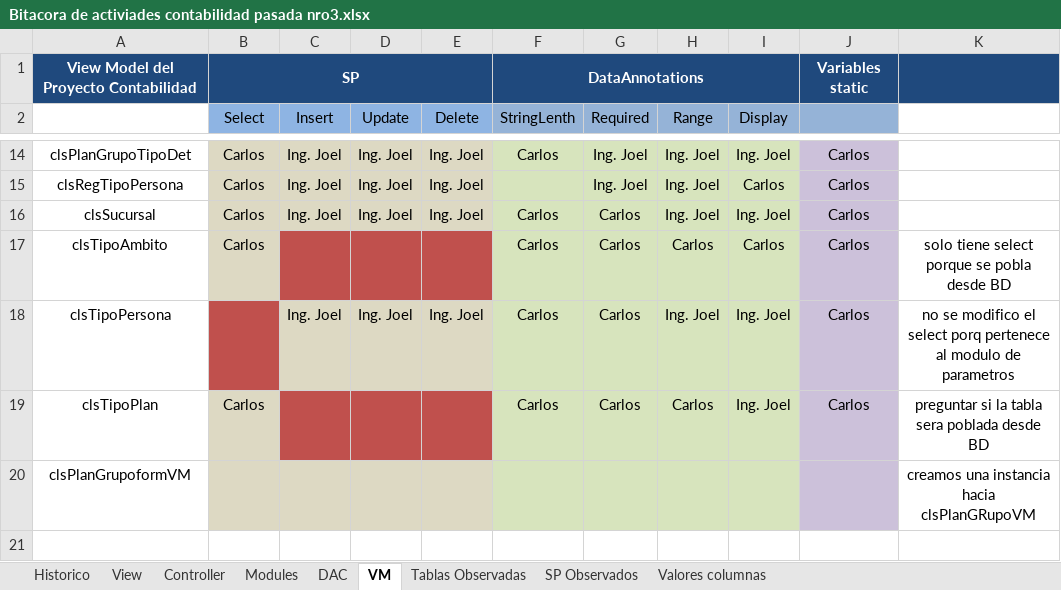
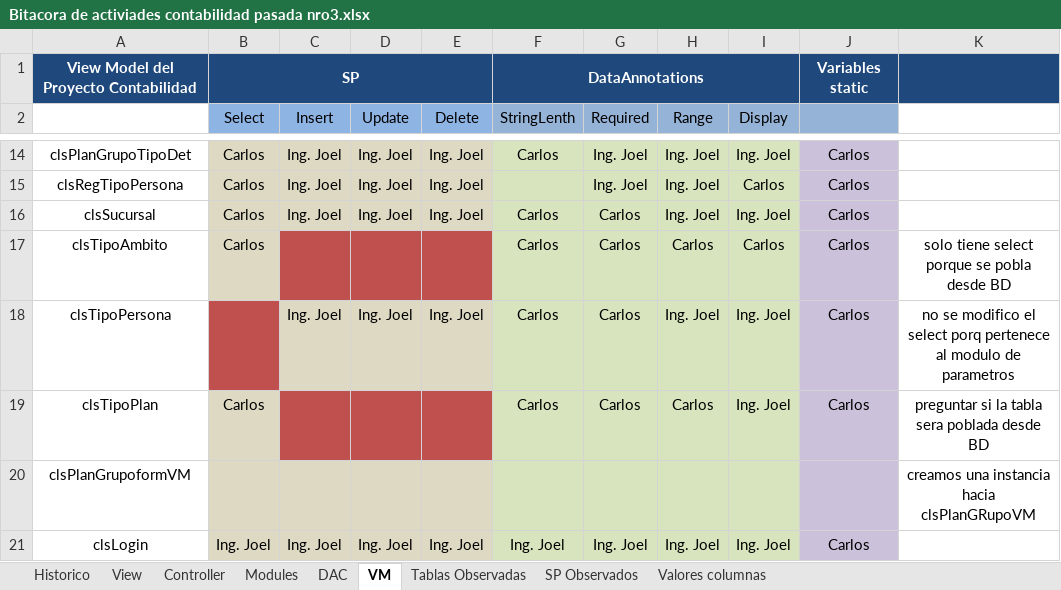
Before and after one commit to carloscespedes0610/contabilidad-pasada-nro3, an Excel workbook: Bitacora de activiades contabilidad pasada nro3.xlsx, sheet VM, drawn as a sheet; only a part is shown, gaps mark what is left out; values as stored, in another font and other column widths than the file's, no borders; the diff names each change by its address in the sheet, - before the commit and + after, or states it on an @@ line.

```diff
--- a/Bitacora de activiades contabilidad pasada nro3.xlsx (sheet VM)
+++ b/Bitacora de activiades contabilidad pasada nro3.xlsx (sheet VM)
+row 21: clsLogin | Ing. Joel | Ing. Joel | Ing. Joel | Ing. Joel | Ing. Joel | Ing. Joel | Ing. Joel | Ing. Joel | Carlos
```
Also changed, not shown: sheet Historico, sheet DAC, 53 other files.
